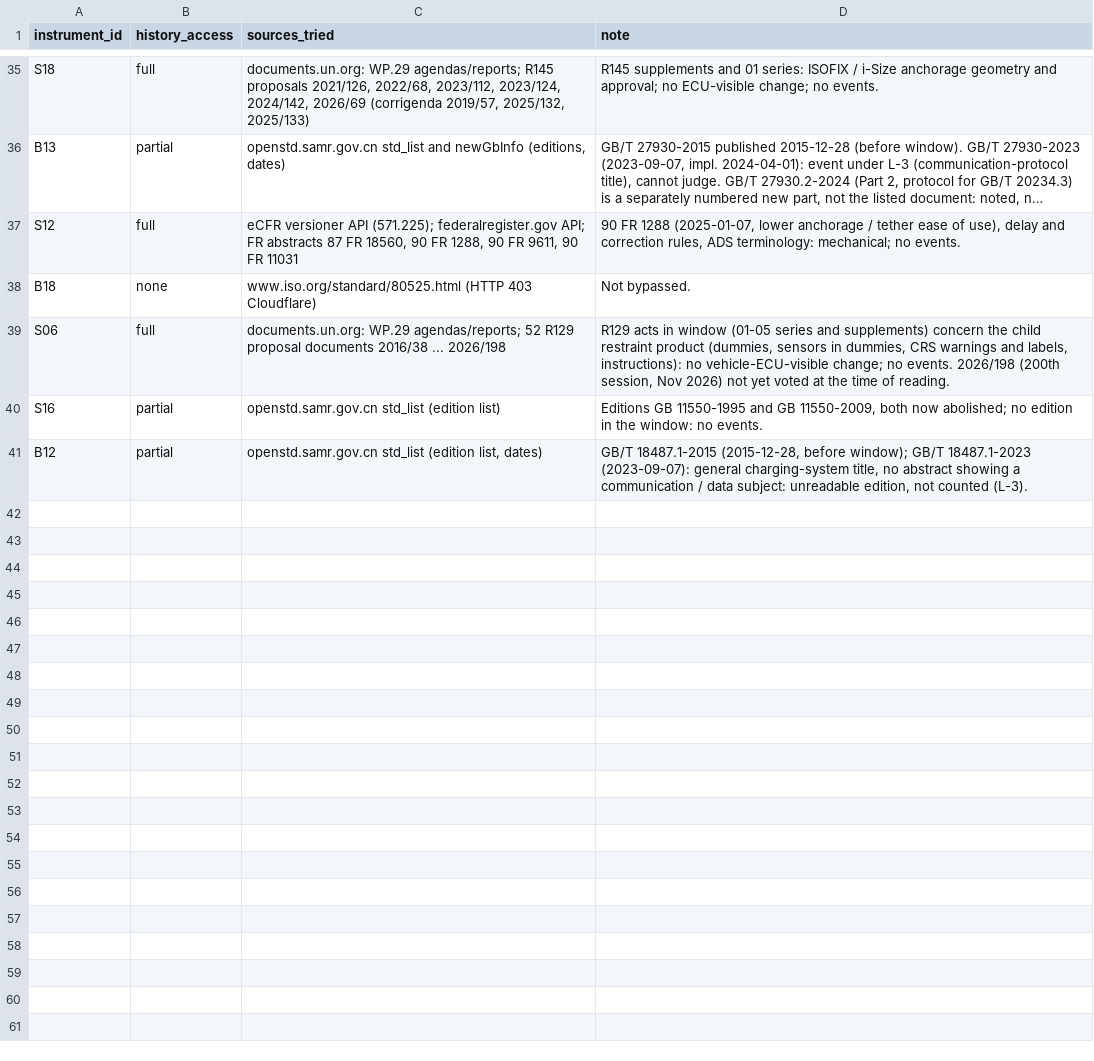
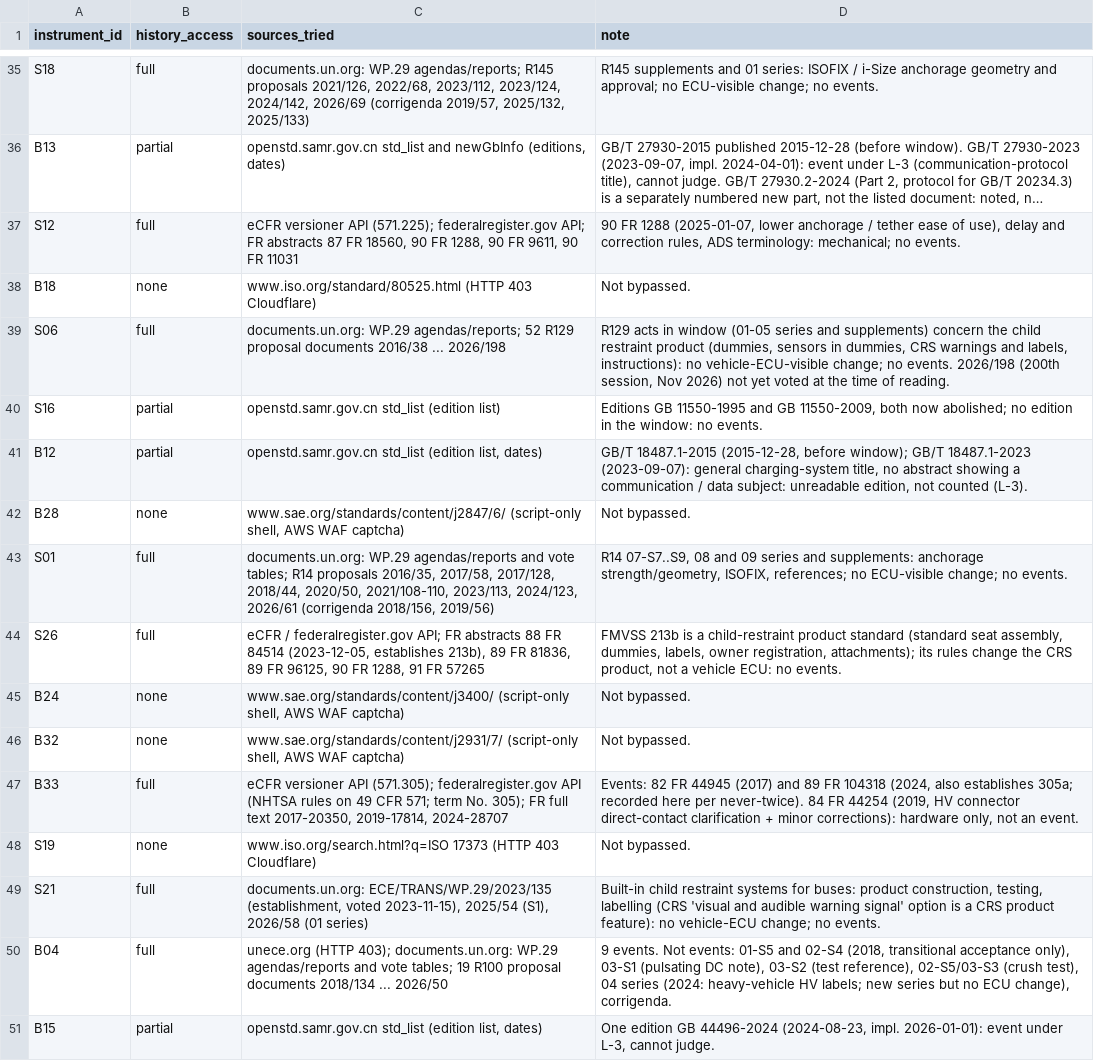
Before and after one commit to kylefoxaustin/battery-soh-finetune, a CSV file: results/L1/instruments_A.csv, drawn as a sheet; only a part is shown, gaps mark what is left out; long unchanged cells end in …; the diff names each change by its address in the sheet, - before the commit and + after, or states it on an @@ line.

```diff
--- a/results/L1/instruments_A.csv
+++ b/results/L1/instruments_A.csv
+row 42: B28 | none | www.sae.org/standards/content/j2847/6/ (script-only shell, AWS WAF captcha) | Not bypassed.
+row 43: S01 | full | documents.un.org: WP.29 agendas/reports and vote tables; R14 proposals 2016/35, 2017/58, 2017/128, 2018/44, 2020/50, 2021/108-110, 2023/113, 2024/123, 2026/61 (corrigenda 2018/156, 2019/56) | R14 07-S7..S9, 08 and 09 series and supplements: anchorage strength/geometry, ISOFIX, references; no ECU-visible change; no events.
+row 44: S26 | full | eCFR / federalregister.gov API; FR abstracts 88 FR 84514 (2023-12-05, establishes 213b), 89 FR 81836, 89 FR 96125, 90 FR 1288, 91 FR 57265 | FMVSS 213b is a child-restraint product standard (standard seat assembly, dummies, labels, owner registration, attachments); its rules change the CRS product, not a vehicle ECU: no events.
+row 45: B24 | none | www.sae.org/standards/content/j3400/ (script-only shell, AWS WAF captcha) | Not bypassed.
+row 46: B32 | none | www.sae.org/standards/content/j2931/7/ (script-only shell, AWS WAF captcha) | Not bypassed.
+row 47: B33 | full | eCFR versioner API (571.305); federalregister.gov API (NHTSA rules on 49 CFR 571; term No. 305); FR full text 2017-20350, 2019-17814, 2024-28707 | Events: 82 FR 44945 (2017) and 89 FR 104318 (2024, also establishes 305a; recorded here per never-twice). 84 FR 44254 (2019, HV connector direct-contact clarification + minor corrections): hardware only, not an event.
+row 48: S19 | none | www.iso.org/search.html?q=ISO 17373 (HTTP 403 Cloudflare) | Not bypassed.
+row 49: S21 | full | documents.un.org: ECE/TRANS/WP.29/2023/135 (establishment, voted 2023-11-15), 2025/54 (S1), 2026/58 (01 series) | Built-in child restraint systems for buses: product construction, testing, labelling (CRS 'visual and audible warning signal' option is a CRS product feature): no vehicle-ECU change; no events.
+row 50: B04 | full | unece.org (HTTP 403); documents.un.org: WP.29 agendas/reports and vote tables; 19 R100 proposal documents 2018/134 ... 2026/50 | 9 events. Not events: 01-S5 and 02-S4 (2018, transitional acceptance only), 03-S1 (pulsating DC note), 03-S2 (test reference), 02-S5/03-S3 (crush test), 04 series (2024: heavy-vehicle HV labels; new series but no ECU change), corrigenda.
+row 51: B15 | partial | openstd.samr.gov.cn std_list (edition list, dates) | One edition GB 44496-2024 (2024-08-23, impl. 2026-01-01): event under L-3, cannot judge.
```
Also changed, not shown: results/L1/ledger_A.csv.
